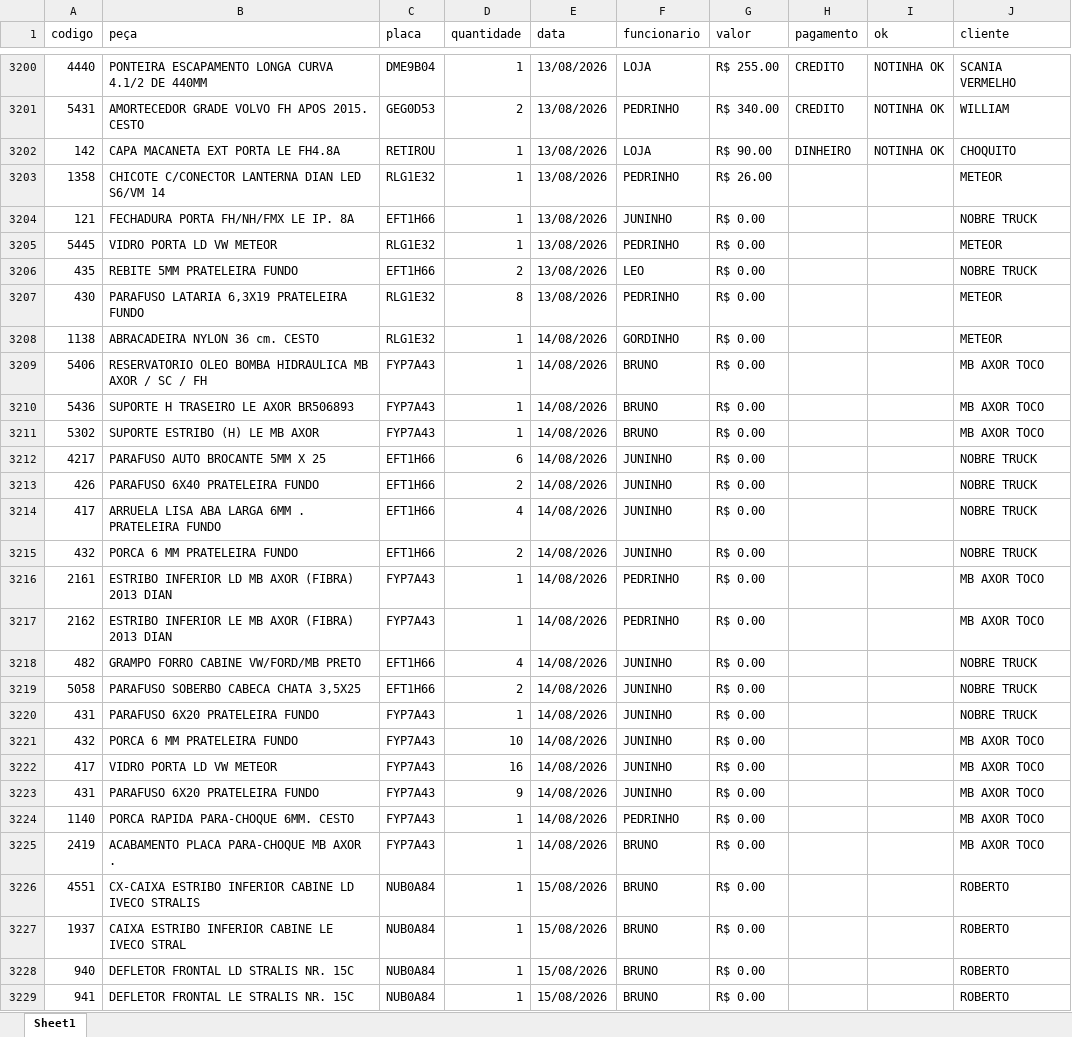
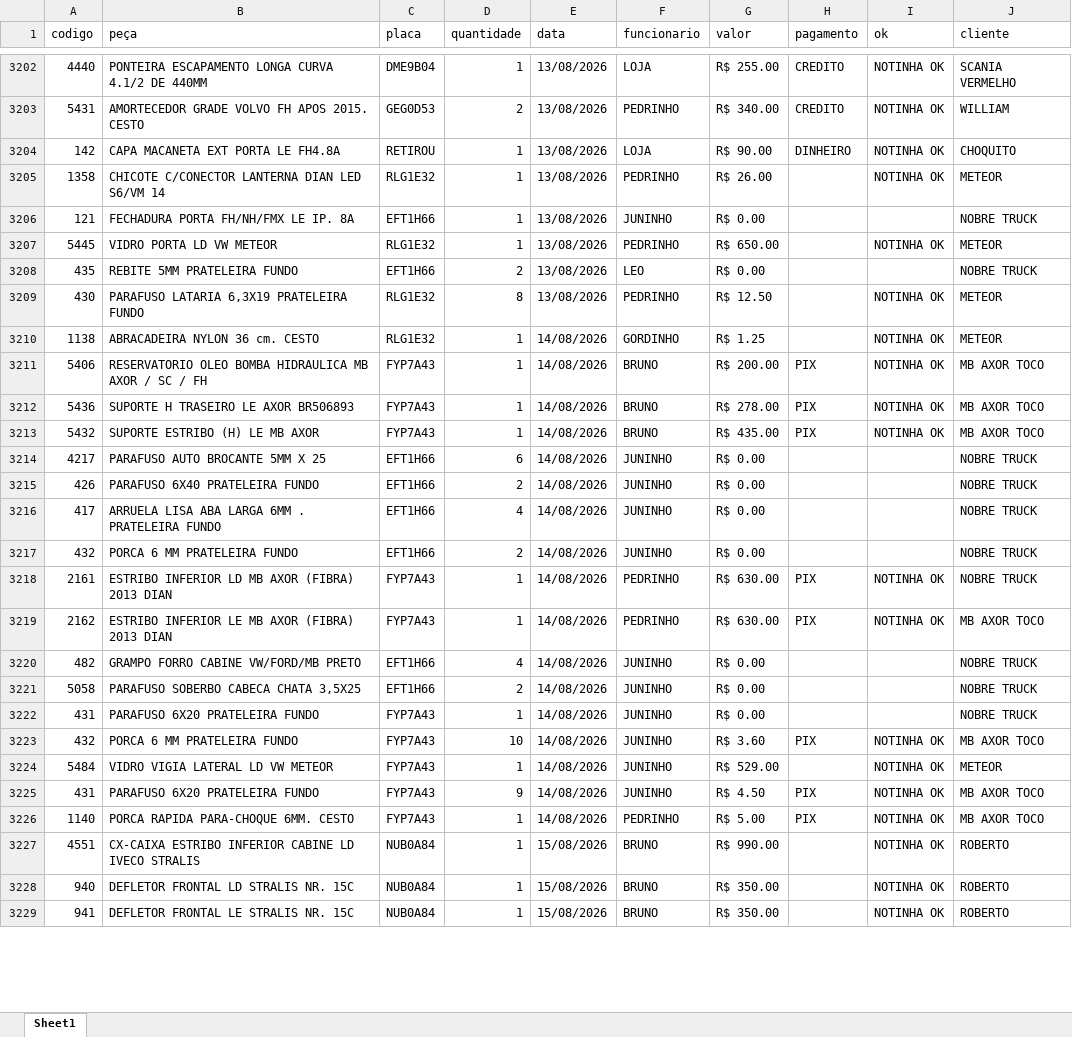
Before and after one commit to IsraelTasca/dashboard-retiradas, an Excel workbook: planilha_reorganizada.xlsx, sheet Sheet1, drawn as a sheet; only a part is shown, gaps mark what is left out; values as stored, in another font and other column widths than the file's, no cell formats; removed rows and columns are numbered as before the commit, all else as after; the diff covers the shown part only; the diff names each change by its address in the sheet, - before the commit and + after, or states it on an @@ line.

Commit message:
Add files via upload

```diff
--- a/planilha_reorganizada.xlsx (sheet Sheet1)
+++ b/planilha_reorganizada.xlsx (sheet Sheet1)
-I3205 (ok): (empty)
+I3205 (ok): NOTINHA OK
-G3207 (valor): R$ 0.00
+G3207 (valor): R$ 650.00
-I3207 (ok): (empty)
+I3207 (ok): NOTINHA OK
-G3209 (valor): R$ 0.00
+G3209 (valor): R$ 12.50
-I3209:I3213 (ok): (empty)
+I3209:I3213 (ok): NOTINHA OK
-G3210 (valor): R$ 0.00
+G3210 (valor): R$ 1.25
-G3211 (valor): R$ 0.00
+G3211 (valor): R$ 200.00
-H3211:H3213 (pagamento): (empty)
+H3211:H3213 (pagamento): PIX
-G3212 (valor): R$ 0.00
+G3212 (valor): R$ 278.00
-A3213 (codigo): 5302
+A3213 (codigo): 5432
-G3213 (valor): R$ 0.00
+G3213 (valor): R$ 435.00
-G3218:G3219 (valor): R$ 0.00
+G3218:G3219 (valor): R$ 630.00
-H3218:H3219 (pagamento): (empty)
+H3218:H3219 (pagamento): PIX
-I3218:I3219 (ok): (empty)
+I3218:I3219 (ok): NOTINHA OK
-J3218 (cliente): MB AXOR TOCO
+J3218 (cliente): NOBRE TRUCK
-G3223 (valor): R$ 0.00
+G3223 (valor): R$ 3.60
-H3223 (pagamento): (empty)
+H3223 (pagamento): PIX
-I3223 (ok): (empty)
+I3223 (ok): NOTINHA OK
-row 3222: 417 | VIDRO PORTA LD VW METEOR | FYP7A43 | 16 | 14/08/2026 | JUNINHO | R$ 0.00 |  |  | MB AXOR TOCO
+row 3224: 5484 | VIDRO VIGIA LATERAL LD VW METEOR | FYP7A43 | 1 | 14/08/2026 | JUNINHO | R$ 529.00 |  | NOTINHA OK | METEOR
-G3225 (valor): R$ 0.00
+G3225 (valor): R$ 4.50
-H3225:H3226 (pagamento): (empty)
+H3225:H3226 (pagamento): PIX
-I3225:I3226 (ok): (empty)
+I3225:I3226 (ok): NOTINHA OK
-G3226 (valor): R$ 0.00
+G3226 (valor): R$ 5.00
-row 3225: 2419 | ACABAMENTO PLACA PARA-CHOQUE MB AXOR . | FYP7A43 | 1 | 14/08/2026 | BRUNO | R$ 0.00 |  |  | MB AXOR TOCO
-G3227 (valor): R$ 0.00
+G3227 (valor): R$ 990.00
-I3227 (ok): (empty)
+I3227 (ok): NOTINHA OK
-row 3227: 1937 | CAIXA ESTRIBO INFERIOR CABINE LE IVECO STRAL | NUB0A84 | 1 | 15/08/2026 | BRUNO | R$ 0.00 |  |  | ROBERTO
-G3228:G3229 (valor): R$ 0.00
+G3228:G3229 (valor): R$ 350.00
-I3228:I3229 (ok): (empty)
+I3228:I3229 (ok): NOTINHA OK
```
Also changed, not shown: 19 added rows, 5 removed rows and 322 edited cells elsewhere in this sheet, cell formats.
